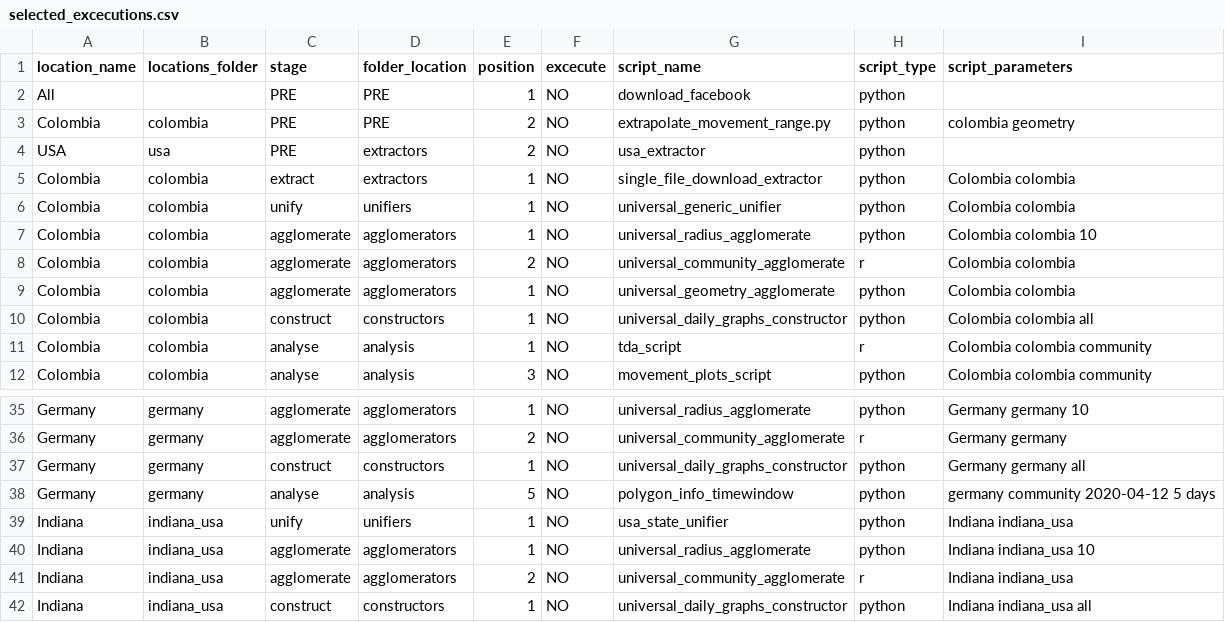
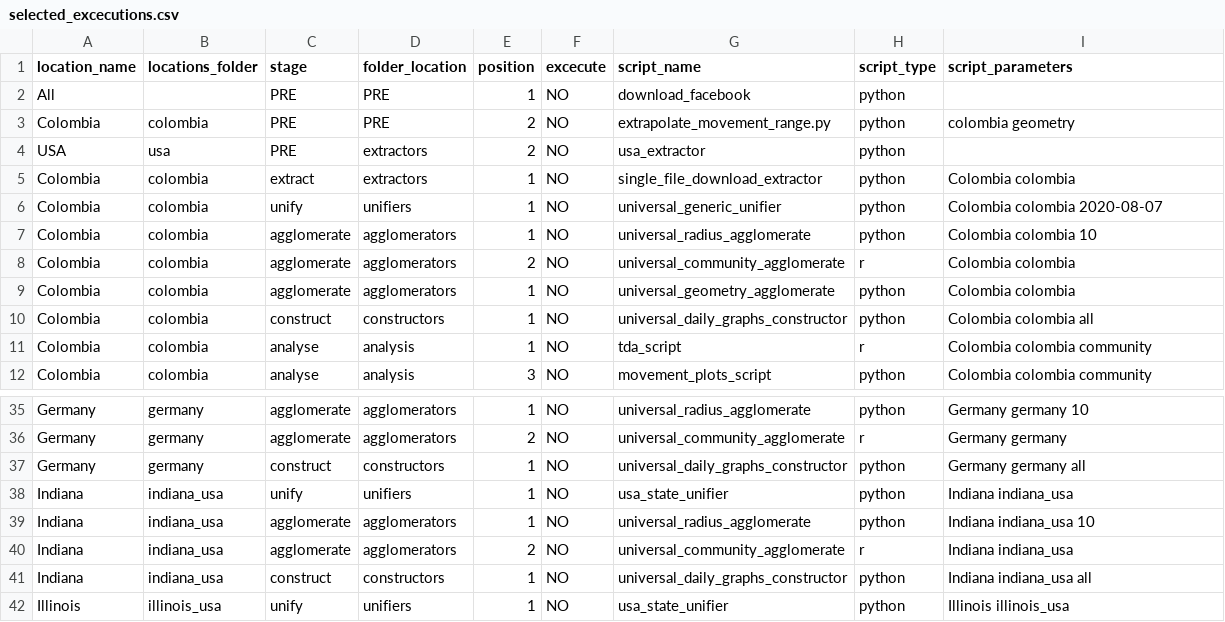
Before and after one commit to Data-Lama/covid_geoinsights_pipeline, a CSV file: pipeline_scripts/configuration/selected_excecutions.csv, drawn as a sheet; only a part is shown, gaps mark what is left out; the shorter side is filled out with more unchanged rows; the diff covers the shown part only.

```diff
--- a/pipeline_scripts/configuration/selected_excecutions.csv
+++ b/pipeline_scripts/configuration/selected_excecutions.csv
@@ -5,3 +5,3 @@ USA,usa,PRE,extractors,2,NO,usa_extractor,python,
 Colombia,colombia,extract,extractors,1,NO,single_file_download_extractor,python,Colombia colombia
-Colombia,colombia,unify,unifiers,1,NO,universal_generic_unifier,python,Colombia colombia
+Colombia,colombia,unify,unifiers,1,NO,universal_generic_unifier,python,Colombia colombia 2020-08-07
 Colombia,colombia,agglomerate,agglomerators,1,NO,universal_radius_agglomerate,python,Colombia colombia 10
@@ -37,3 +37,2 @@ Germany,germany,agglomerate,agglomerators,2,NO,universal_community_agglomerate,r
 Germany,germany,construct,constructors,1,NO,universal_daily_graphs_constructor,python,Germany germany all
-Germany,germany,analyse,analysis,5,NO,polygon_info_timewindow,python,germany community 2020-04-12 5 days
 Indiana,indiana_usa,unify,unifiers,1,NO,usa_state_unifier,python,Indiana indiana_usa
```
Also changed, not shown: 24 edited cells elsewhere in this file, 6 other files.
